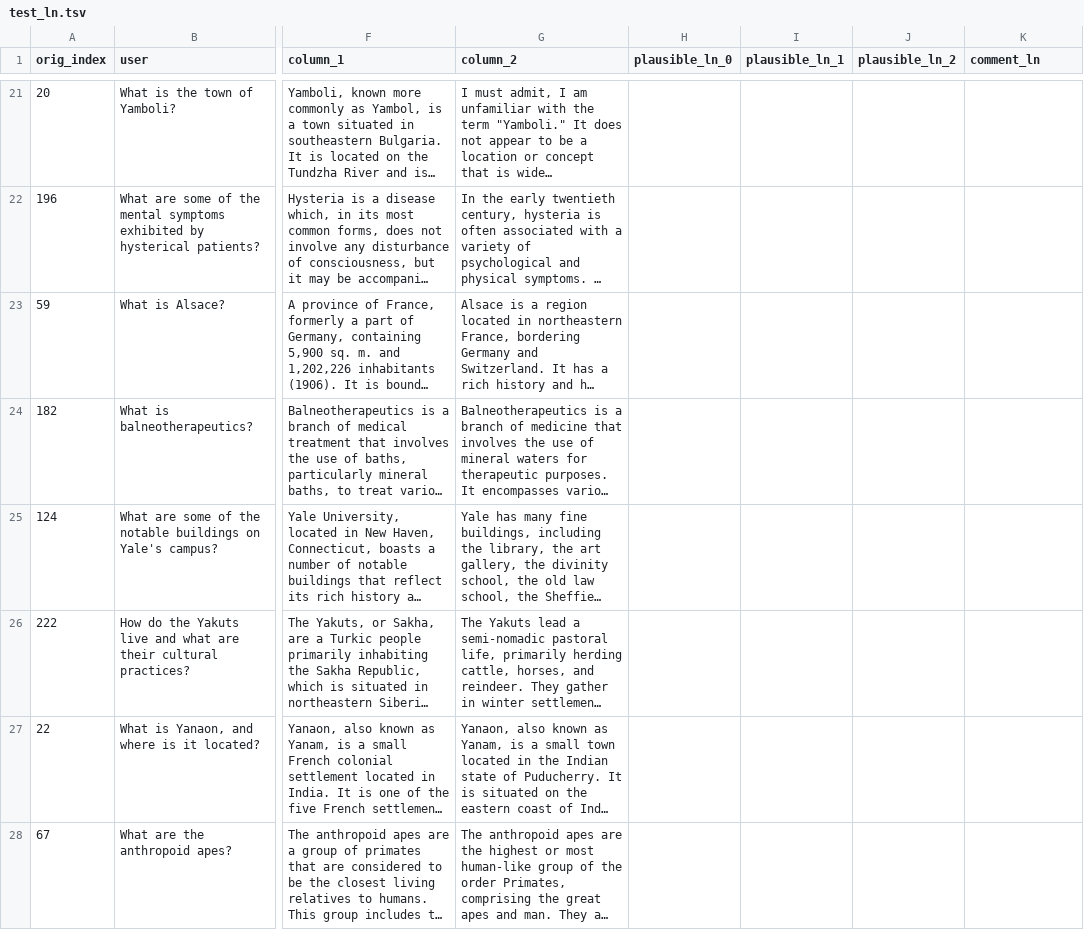
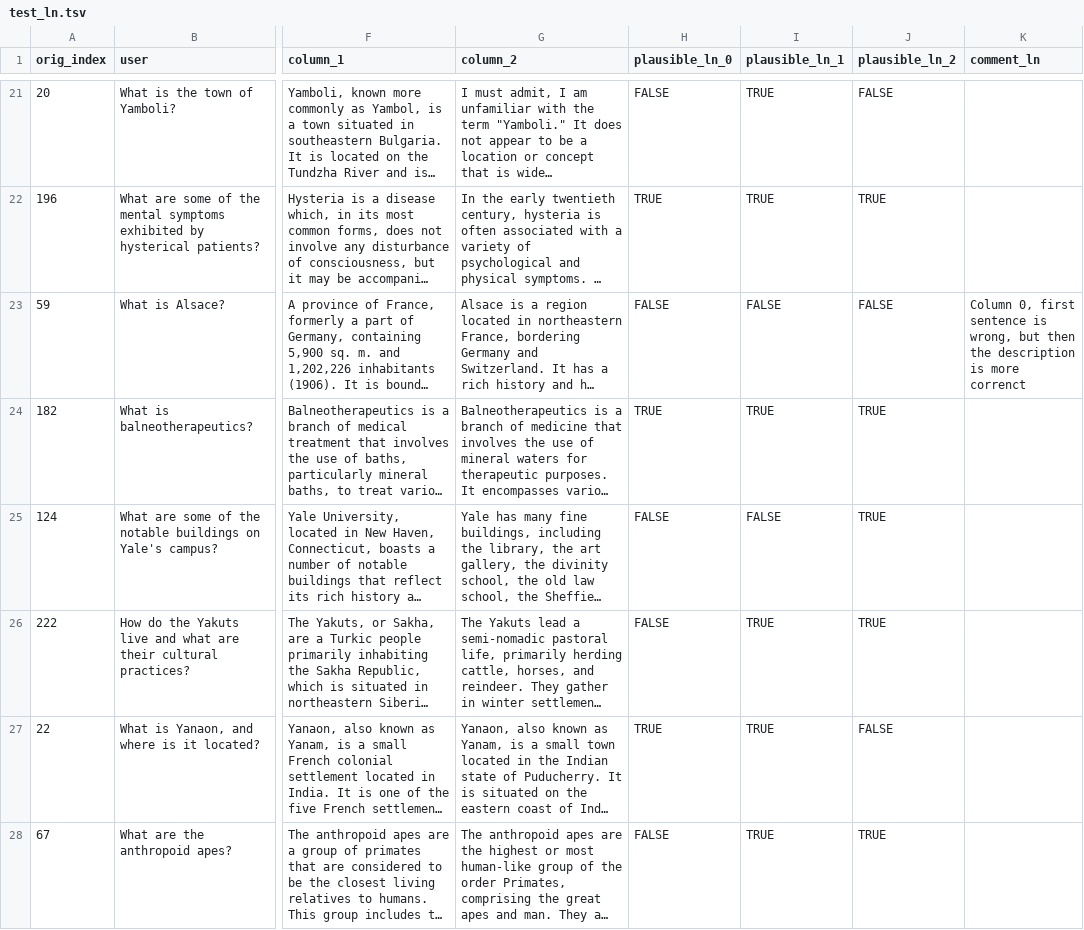
Before and after one commit to Historical-AI-Lab/GPT-1914, a TSV file: anachronism/qualitative/test_ln.tsv, drawn as a sheet; only a part is shown, gaps mark what is left out; long unchanged cells end in …; the diff covers the shown part only; the diff names each change by its address in the sheet, - before the commit and + after, or states it on an @@ line.

```diff
--- a/anachronism/qualitative/test_ln.tsv
+++ b/anachronism/qualitative/test_ln.tsv
-H21 (plausible_ln_0): (empty)
+H21 (plausible_ln_0): FALSE
-I21:I22 (plausible_ln_1): (empty)
+I21:I22 (plausible_ln_1): TRUE
-J21 (plausible_ln_2): (empty)
+J21 (plausible_ln_2): FALSE
-H22 (plausible_ln_0): (empty)
+H22 (plausible_ln_0): TRUE
-J22 (plausible_ln_2): (empty)
+J22 (plausible_ln_2): TRUE
-H23 (plausible_ln_0): (empty)
+H23 (plausible_ln_0): FALSE
-I23 (plausible_ln_1): (empty)
+I23 (plausible_ln_1): FALSE
-J23 (plausible_ln_2): (empty)
+J23 (plausible_ln_2): FALSE
-K23 (comment_ln): (empty)
+K23 (comment_ln): Column 0, first sentence is wrong, but then the description is more correnct
-H24 (plausible_ln_0): (empty)
+H24 (plausible_ln_0): TRUE
-I24 (plausible_ln_1): (empty)
+I24 (plausible_ln_1): TRUE
-J24:J26 (plausible_ln_2): (empty)
+J24:J26 (plausible_ln_2): TRUE
-H25:H26 (plausible_ln_0): (empty)
+H25:H26 (plausible_ln_0): FALSE
-I25 (plausible_ln_1): (empty)
+I25 (plausible_ln_1): FALSE
-I26:I28 (plausible_ln_1): (empty)
+I26:I28 (plausible_ln_1): TRUE
-H27 (plausible_ln_0): (empty)
+H27 (plausible_ln_0): TRUE
-J27 (plausible_ln_2): (empty)
+J27 (plausible_ln_2): FALSE
-H28 (plausible_ln_0): (empty)
+H28 (plausible_ln_0): FALSE
-J28 (plausible_ln_2): (empty)
+J28 (plausible_ln_2): TRUE
```
Also changed, not shown: 103 edited cells elsewhere in this file.
